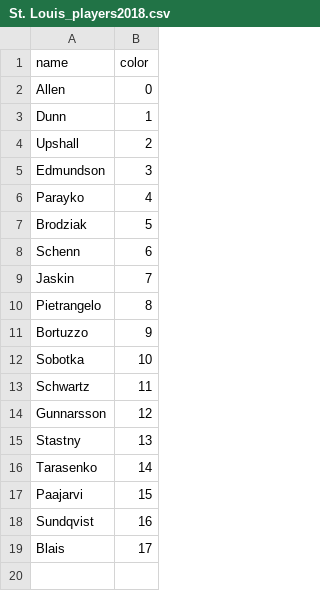
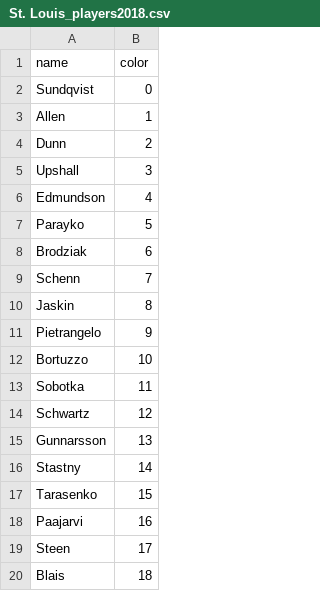
Before and after one commit to Mbrownshoes/habs, a CSV file: St. Louis_players2018.csv, drawn as a sheet.

```diff
--- a/St. Louis_players2018.csv
+++ b/St. Louis_players2018.csv
@@ -1,19 +1,20 @@
 name,color
-Allen ,0
-Dunn ,1
-Upshall ,2
-Edmundson ,3
-Parayko ,4
-Brodziak ,5
-Schenn ,6
-Jaskin ,7
-Pietrangelo ,8
-Bortuzzo ,9
-Sobotka ,10
-Schwartz ,11
-Gunnarsson ,12
-Stastny ,13
-Tarasenko ,14
-Paajarvi ,15
-Sundqvist ,16
-Blais ,17
+Sundqvist ,0
+Allen ,1
+Dunn ,2
+Upshall ,3
+Edmundson ,4
+Parayko ,5
+Brodziak ,6
+Schenn ,7
+Jaskin ,8
+Pietrangelo ,9
+Bortuzzo ,10
+Sobotka ,11
+Schwartz ,12
+Gunnarsson ,13
+Stastny ,14
+Tarasenko ,15
+Paajarvi ,16
+Steen ,17
+Blais ,18
```
Also changed, not shown: Buffalo_players2018.csv, Columbus_players2018.csv, 4 other files.
